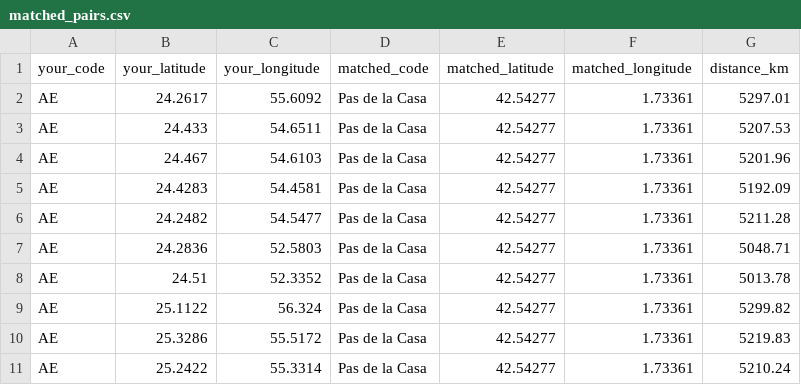
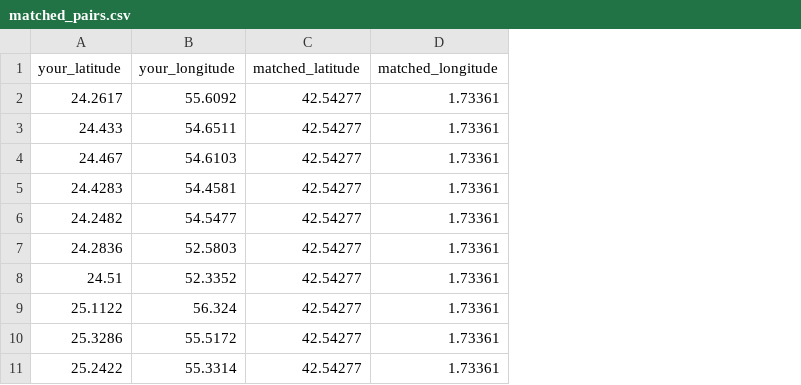
Before and after one commit to JoshBard/EC530_hw1, a CSV file: process_geopoints/uploads/matched_pairs.csv, drawn as a sheet; the diff names each change by its address in the sheet, - before the commit and + after, or states it on an @@ line.

```diff
--- a/process_geopoints/uploads/matched_pairs.csv
+++ b/process_geopoints/uploads/matched_pairs.csv
-column A (your_code), rows 2-11: all AE
-column D (matched_code), rows 2-11: all Pas de la Casa
-column G (distance_km), rows 2-11: 5297.01 | 5207.53 | 5201.96 | 5192.09 | 5211.28 | 5048.71 | 5013.78 | 5299.82 | 5219.83 | 5210.24
```
Also changed, not shown: 8 other files.
